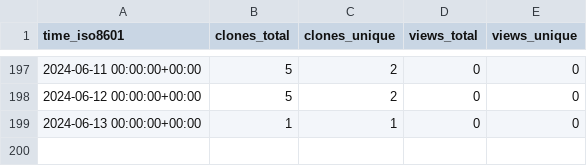
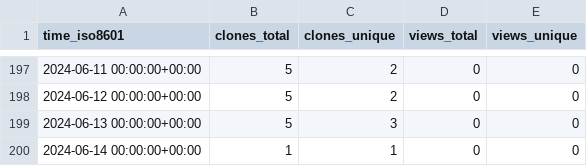
Before and after one commit to stablecaps/netup_pydemo, a CSV file: stablecaps/netup_pydemo/ghrs-data/views_clones_aggregate.csv, drawn as a sheet; only a part is shown, gaps mark what is left out.

```diff
--- a/stablecaps/netup_pydemo/ghrs-data/views_clones_aggregate.csv
+++ b/stablecaps/netup_pydemo/ghrs-data/views_clones_aggregate.csv
@@ -198,2 +198,3 @@ time_iso8601,clones_total,clones_unique,views_total,views_unique
 2024-06-12 00:00:00+00:00,5,2,0,0
-2024-06-13 00:00:00+00:00,1,1,0,0
+2024-06-13 00:00:00+00:00,5,3,0,0
+2024-06-14 00:00:00+00:00,1,1,0,0
```
Also changed, not shown: 1 other file.
